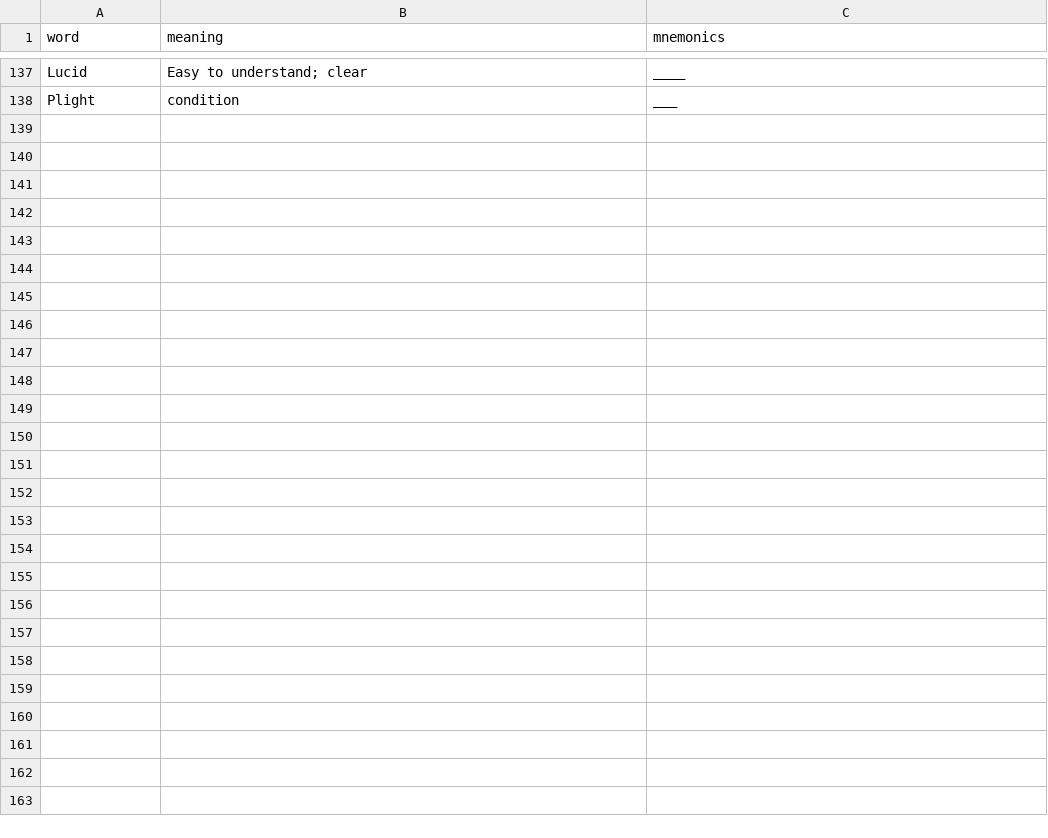
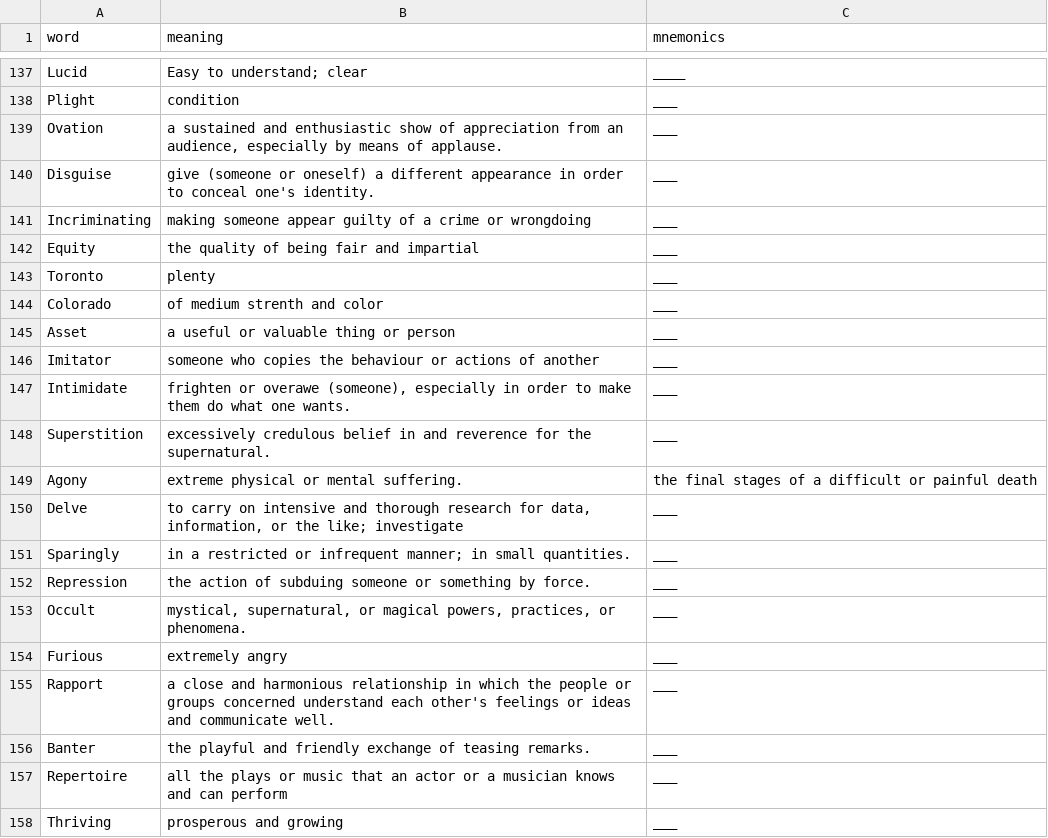
Before and after one commit to Anubhav-kaushik/word_game, a CSV file: panda_dict.csv, drawn as a sheet; only a part is shown, gaps mark what is left out.

Commit message:
gui for play created.

```diff
--- a/panda_dict.csv
+++ b/panda_dict.csv
@@ -289 +289,21 @@ Lucid,Easy to understand; clear,____
 Plight,condition,___
+Ovation,"a sustained and enthusiastic show of appreciation from an audience, especially by means of applause.",___
+Disguise,give (someone or oneself) a different appearance in order to conceal one's identity.,___
+Incriminating,making someone appear guilty of a crime or wrongdoing,___
+Equity,the quality of being fair and impartial,___
+Toronto,plenty,___
+Colorado,of medium strenth and color,___
+Asset,a useful or valuable thing or person,___
+Imitator,someone who copies the behaviour or actions of another,___
+Intimidate,"frighten or overawe (someone), especially in order to make them do what one wants.",___
+Superstition,excessively credulous belief in and reverence for the supernatural.,___
+Agony,extreme physical or mental suffering.,the final stages of a difficult or painful death
+Delve,"to carry on intensive and thorough research for data, information, or the like; investigate",___
+Sparingly,in a restricted or infrequent manner; in small quantities.,___
+Repression,the action of subduing someone or something by force.,___
+Occult,"mystical, supernatural, or magical powers, practices, or phenomena.",___
+Furious,extremely angry,___
+Rapport,a close and harmonious relationship in which the people or groups concerned understand each other's feelings or ideas and communicate well.,___
+Banter,the playful and friendly exchange of teasing remarks.,___
+Repertoire,all the plays or music that an actor or a musician knows and can perform,___
+Thriving,prosperous and growing,___
```
